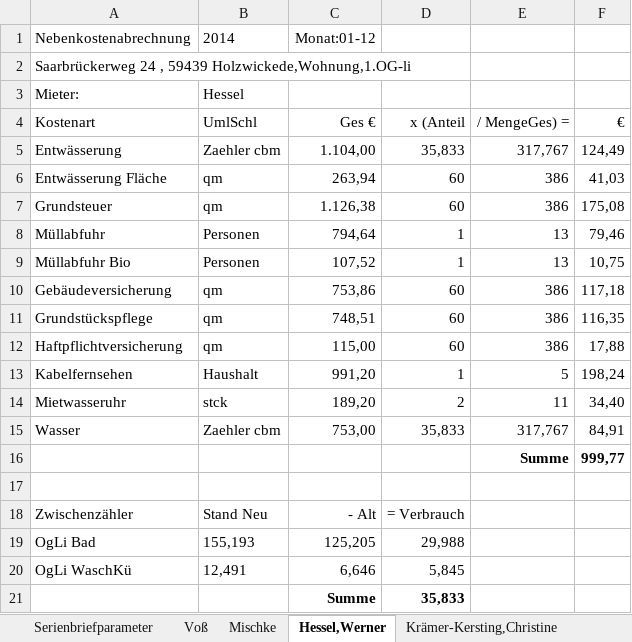
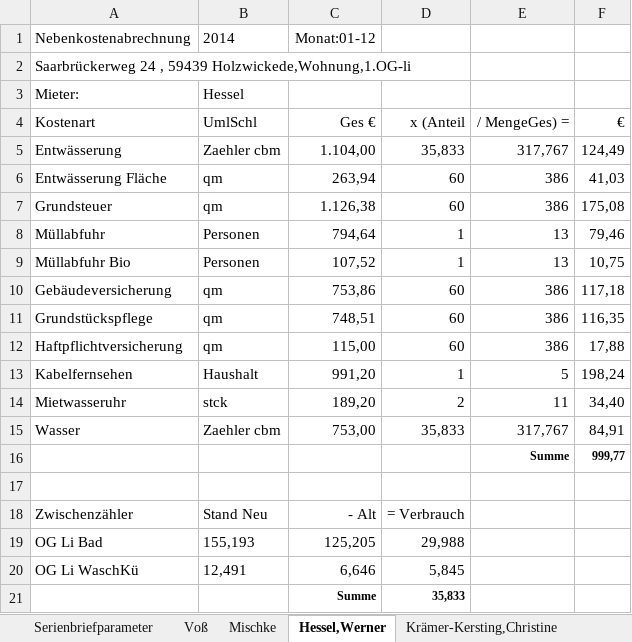
Before and after one commit to pstrotmann/immoForFree, an Excel workbook: Immos/nebenkostenabrechung.xlsx, sheet Hessel,Werner, drawn as a sheet; values as stored, in another font and other column widths than the file's, no borders; the diff names each change by its address in the sheet, - before the commit and + after, or states it on an @@ line.

```diff
--- a/Immos/nebenkostenabrechung.xlsx (sheet Hessel,Werner)
+++ b/Immos/nebenkostenabrechung.xlsx (sheet Hessel,Werner)
@@ E16:F16 text size: smaller @@
-A19 (Kostenart): OgLi Bad
+A19 (Kostenart): OG Li Bad
-A20 (Kostenart): OgLi WaschKü
+A20 (Kostenart): OG Li WaschKü
@@ C21:D21 text size: smaller @@
```
Also changed, not shown: sheet Voß, sheet Serienbriefparameter, sheet Krämer-Kersting,Christine, sheet Mischke, sheet Haine-Maida, 9 other files.
